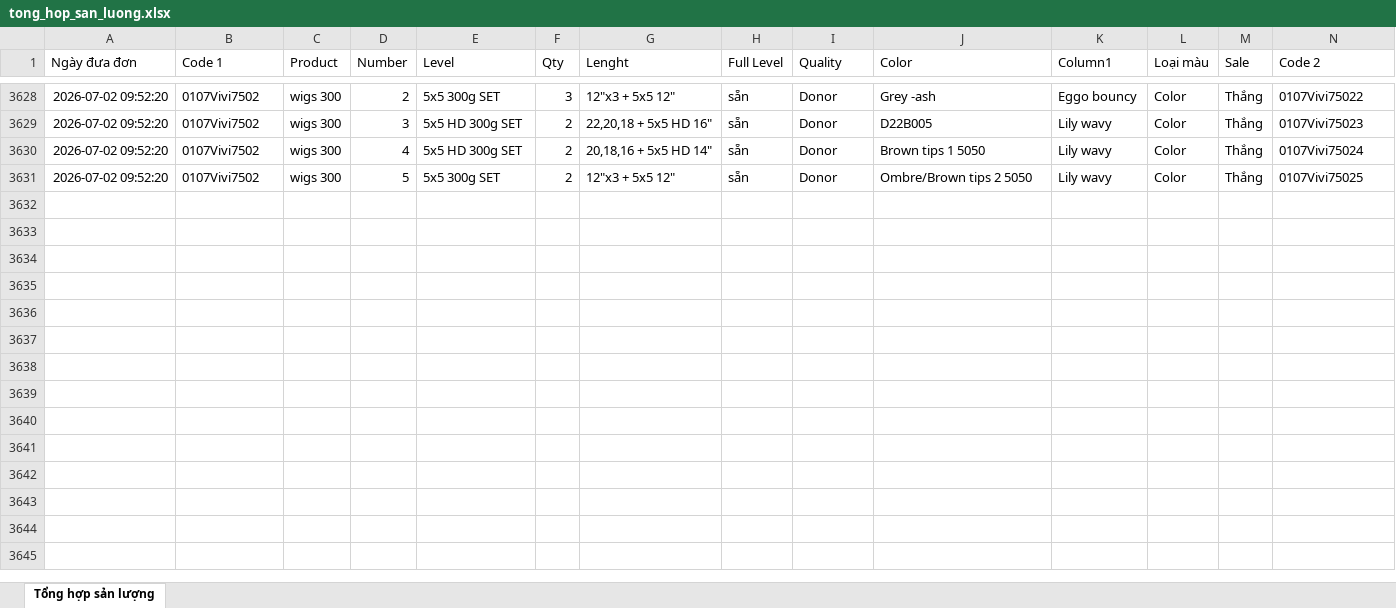
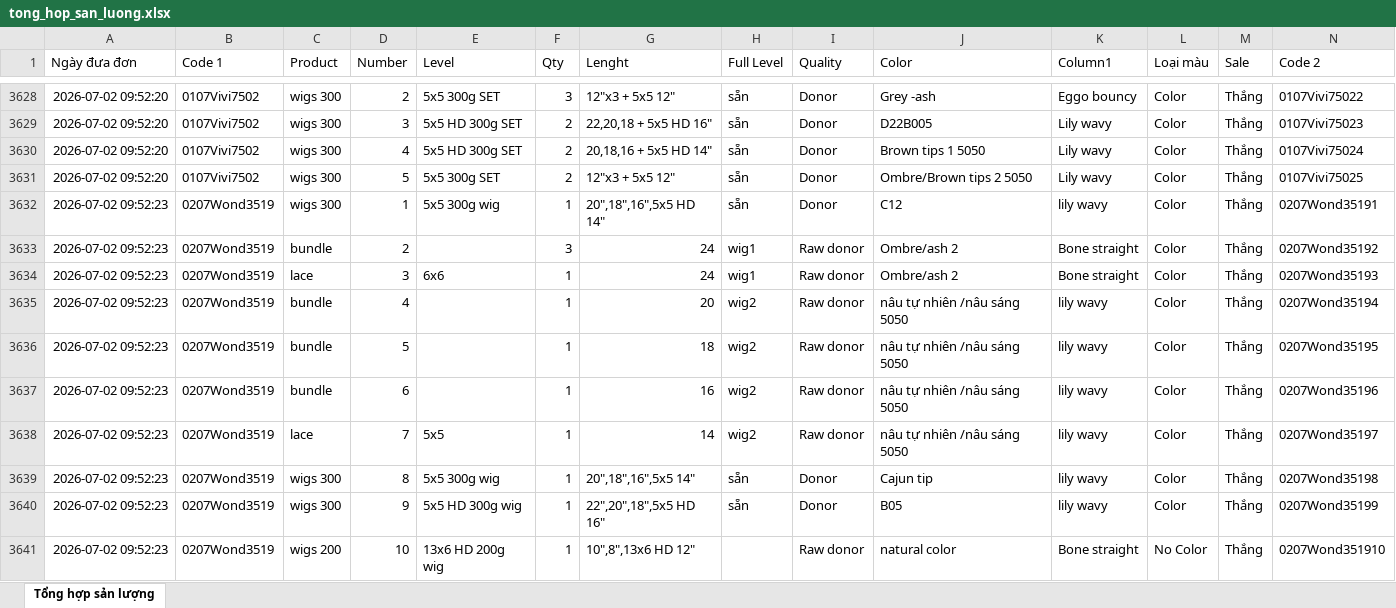
Before and after one commit to dobangnhi-gif/dobangnhi, an Excel workbook: data/tong_hop_san_luong.xlsx, sheet Tổng hợp sản lượng, drawn as a sheet; only a part is shown, gaps mark what is left out; values as stored, in another font and other column widths than the file's, no borders; the diff names each change by its address in the sheet, - before the commit and + after, or states it on an @@ line.

Commit message:
Update tong_hop_san_luong.xlsx

```diff
--- a/data/tong_hop_san_luong.xlsx (sheet Tổng hợp sản lượng)
+++ b/data/tong_hop_san_luong.xlsx (sheet Tổng hợp sản lượng)
+row 3632: 2026-07-02 09:52:23 | 0207Wond3519 | wigs 300 | 1 | 5x5 300g wig | 1 | 20",18",16",5x5 HD 14" | sẵn | Donor | C12 | lily wavy | Color | Thắng | 0207Wond35191
+row 3633: 2026-07-02 09:52:23 | 0207Wond3519 | bundle | 2 |  | 3 | 24 | wig1 | Raw donor | Ombre/ash 2 | Bone straight | Color | Thắng | 0207Wond35192
+row 3634: 2026-07-02 09:52:23 | 0207Wond3519 | lace | 3 | 6x6 | 1 | 24 | wig1 | Raw donor | Ombre/ash 2 | Bone straight | Color | Thắng | 0207Wond35193
+row 3635: 2026-07-02 09:52:23 | 0207Wond3519 | bundle | 4 |  | 1 | 20 | wig2 | Raw donor | nâu tự nhiên /nâu sáng 5050 | lily wavy | Color | Thắng | 0207Wond35194
+row 3636: 2026-07-02 09:52:23 | 0207Wond3519 | bundle | 5 |  | 1 | 18 | wig2 | Raw donor | nâu tự nhiên /nâu sáng 5050 | lily wavy | Color | Thắng | 0207Wond35195
+row 3637: 2026-07-02 09:52:23 | 0207Wond3519 | bundle | 6 |  | 1 | 16 | wig2 | Raw donor | nâu tự nhiên /nâu sáng 5050 | lily wavy | Color | Thắng | 0207Wond35196
+row 3638: 2026-07-02 09:52:23 | 0207Wond3519 | lace | 7 | 5x5 | 1 | 14 | wig2 | Raw donor | nâu tự nhiên /nâu sáng 5050 | lily wavy | Color | Thắng | 0207Wond35197
+row 3639: 2026-07-02 09:52:23 | 0207Wond3519 | wigs 300 | 8 | 5x5 300g wig | 1 | 20",18",16",5x5 14" | sẵn | Donor | Cajun tip | lily wavy | Color | Thắng | 0207Wond35198
+row 3640: 2026-07-02 09:52:23 | 0207Wond3519 | wigs 300 | 9 | 5x5 HD 300g wig | 1 | 22",20",18",5x5 HD 16" | sẵn | Donor | B05 | lily wavy | Color | Thắng | 0207Wond35199
+row 3641: 2026-07-02 09:52:23 | 0207Wond3519 | wigs 200 | 10 | 13x6 HD 200g wig | 1 | 10",8",13x6 HD 12" |  | Raw donor | natural color | Bone straight | No Color | Thắng | 0207Wond351910
```
